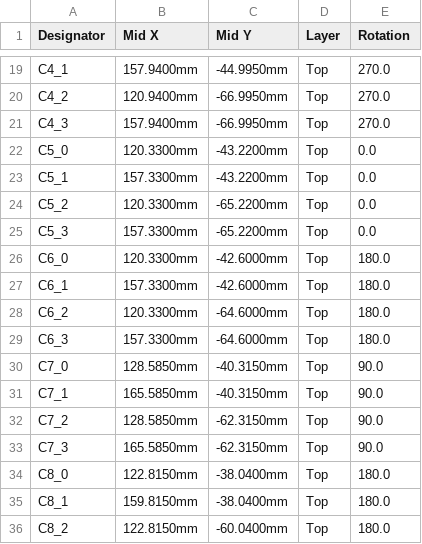
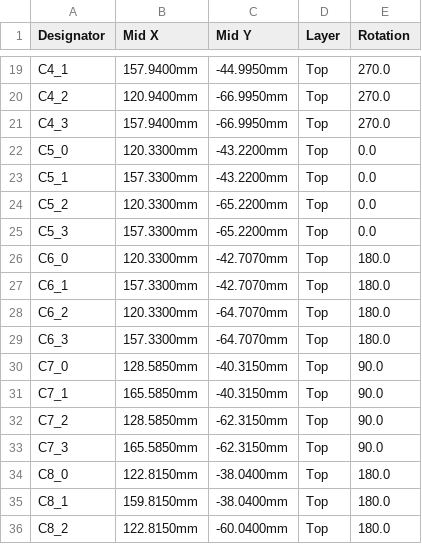
Before and after one commit to DevonHope/FOSS-Health-Alarm, a CSV file: hardware/band/rev-b/pcb/fab/jlcpcb/pos.csv, drawn as a sheet; only a part is shown, gaps mark what is left out.

```diff
--- a/hardware/band/rev-b/pcb/fab/jlcpcb/pos.csv
+++ b/hardware/band/rev-b/pcb/fab/jlcpcb/pos.csv
@@ -25,6 +25,6 @@ C5_2,120.3300mm,-65.2200mm,Top,0.0
 C5_3,157.3300mm,-65.2200mm,Top,0.0
-C6_0,120.3300mm,-42.6000mm,Top,180.0
-C6_1,157.3300mm,-42.6000mm,Top,180.0
-C6_2,120.3300mm,-64.6000mm,Top,180.0
-C6_3,157.3300mm,-64.6000mm,Top,180.0
+C6_0,120.3300mm,-42.7070mm,Top,180.0
+C6_1,157.3300mm,-42.7070mm,Top,180.0
+C6_2,120.3300mm,-64.7070mm,Top,180.0
+C6_3,157.3300mm,-64.7070mm,Top,180.0
 C7_0,128.5850mm,-40.3150mm,Top,90.0
```
Also changed, not shown: 11 other files.
